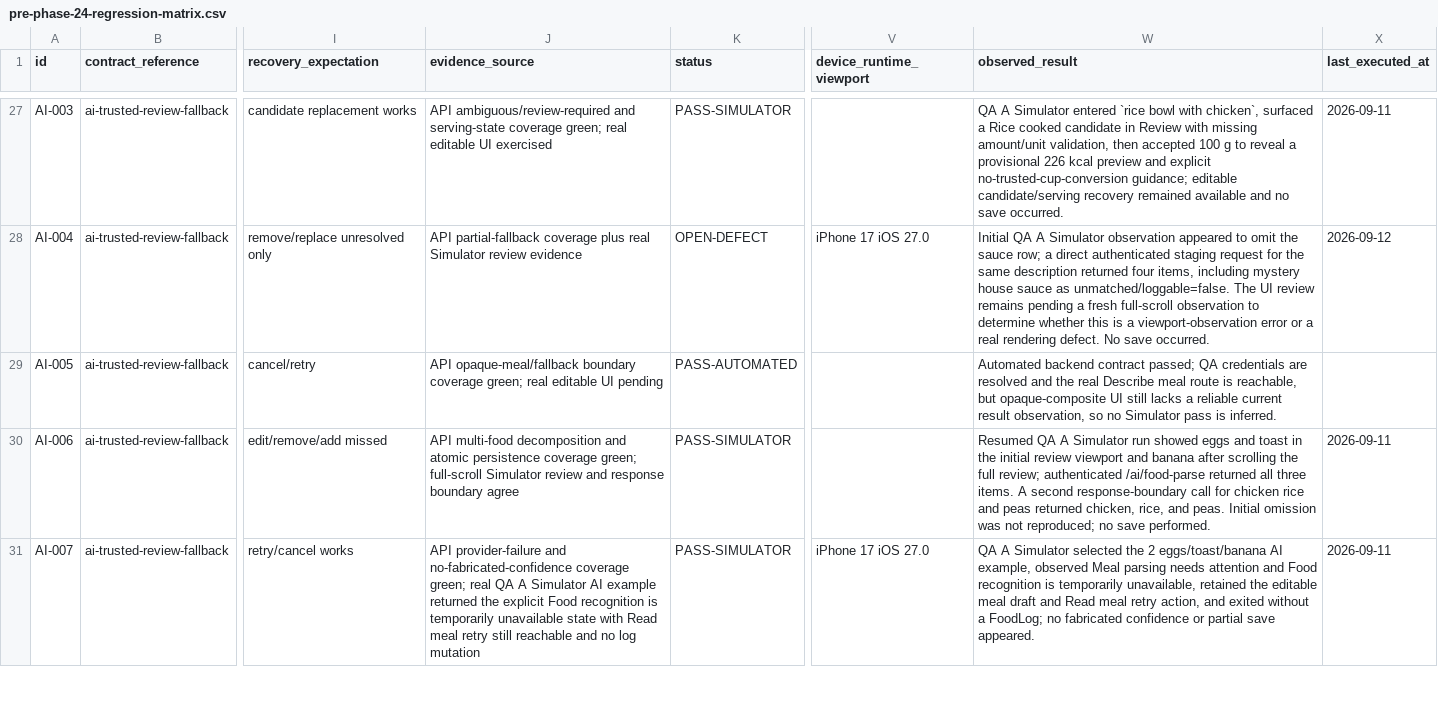
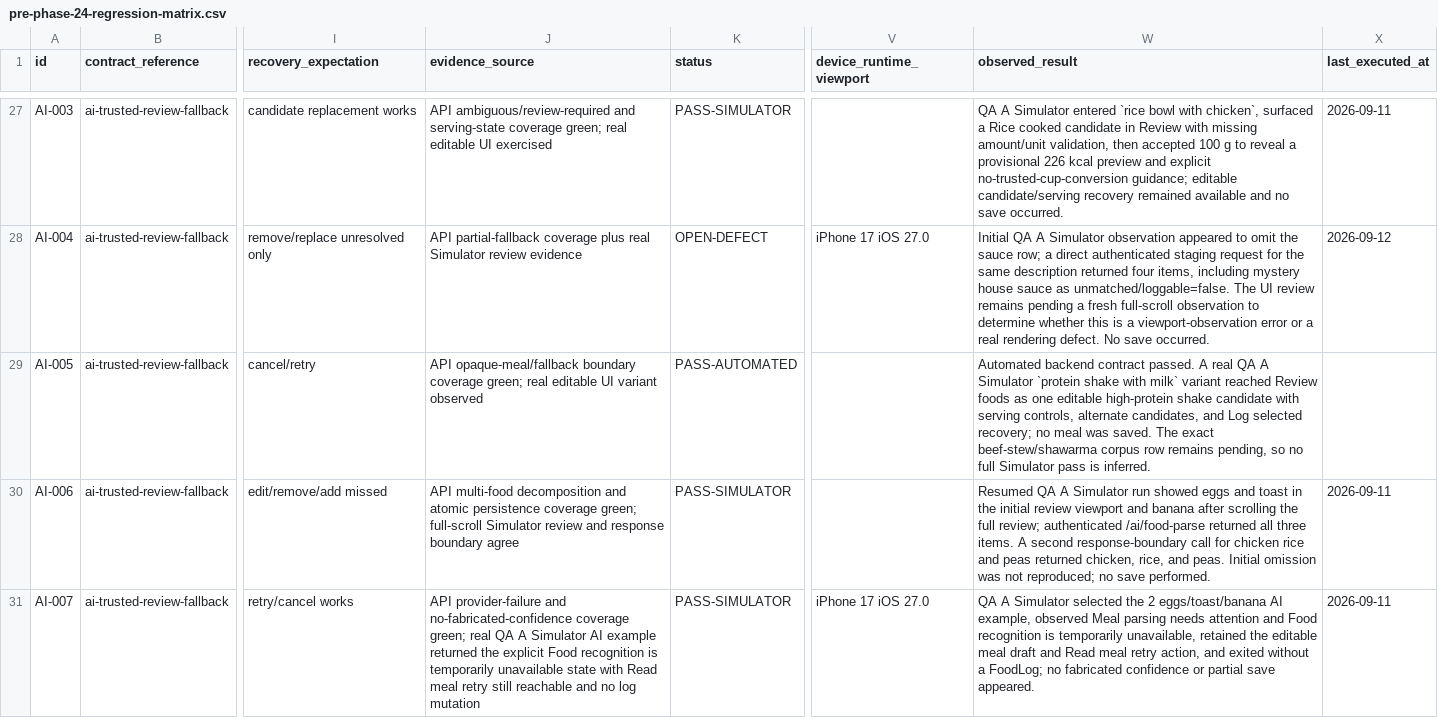
Before and after one commit to joshuaAryy/food-tracker, a CSV file: docs/superpowers/pre-phase-24-regression-matrix.csv, drawn as a sheet; only a part is shown, gaps mark what is left out; the diff names each change by its address in the sheet, - before the commit and + after, or states it on an @@ line.

Commit message:
docs: record opaque AI review observation

```diff
--- a/docs/superpowers/pre-phase-24-regression-matrix.csv
+++ b/docs/superpowers/pre-phase-24-regression-matrix.csv
-J29 (evidence_source): …editable UI pending
+J29 (evidence_source): …editable UI variant observed
-W29 (observed_result): …backend contract passed; QA credentials are resolved and the real Describe meal route is reachable, but opaque-composite UI still lacks a reliable current result observation, so no Simulator pass…
+W29 (observed_result): …backend contract passed. A real QA A Simulator `protein shake with milk` variant reached Review foods as one editable high-protein shake candidate with serving controls, alternate candidates, and Log selected recovery; no meal was saved. The exact beef-stew/shawarma corpus row remains pending, so no full Simulator pass…
```
Also changed, not shown: 1 other file.
